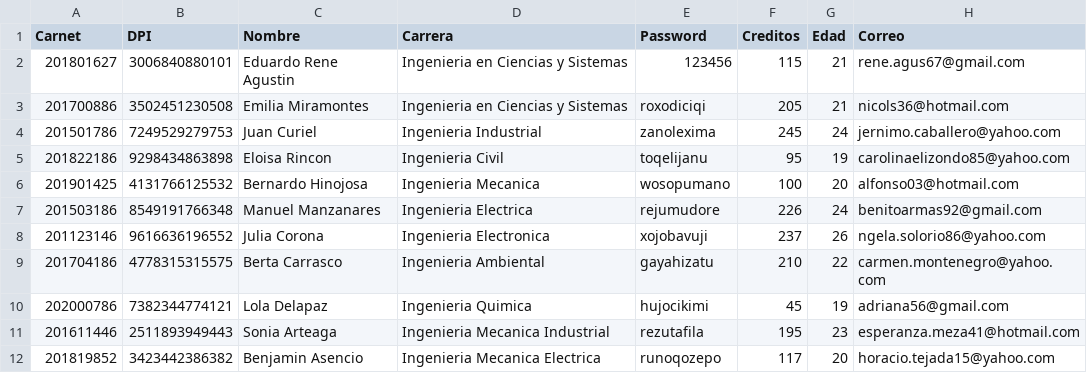
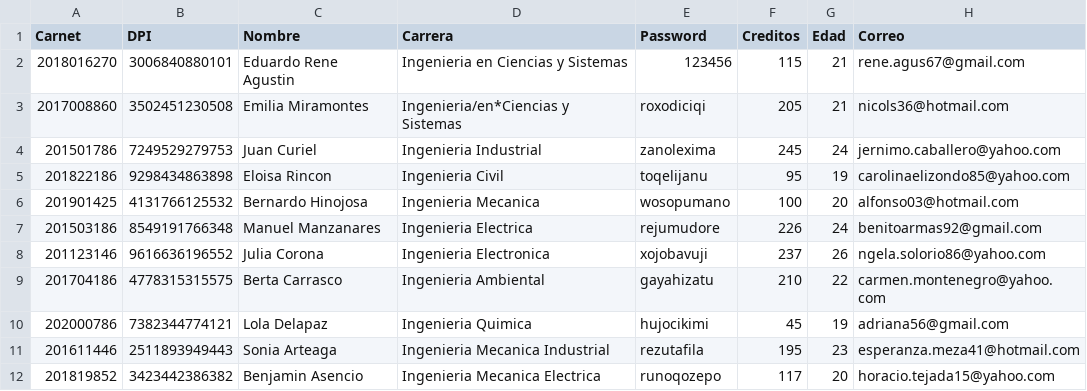
Before and after one commit to Edag09/Eduardo_Agustin_201801627, a CSV file: EDD_SmartClass_201801627/Fase 1 Intento 2/cmake-build-debug/Prueba.csv, drawn as a sheet.

```diff
--- a/EDD_SmartClass_201801627/Fase 1 Intento 2/cmake-build-debug/Prueba.csv
+++ b/EDD_SmartClass_201801627/Fase 1 Intento 2/cmake-build-debug/Prueba.csv
@@ -1,4 +1,4 @@
 Carnet,DPI,Nombre,Carrera,Password,Creditos,Edad,Correo
-201801627,3006840880101,Eduardo Rene Agustin,Ingenieria en Ciencias y Sistemas,123456,115,21,rene.agus67@gmail.com
-201700886,3502451230508,Emilia Miramontes,Ingenieria en Ciencias y Sistemas,roxodiciqi,205,21,nicols36@hotmail.com
+2018016270,3006840880101,Eduardo Rene Agustin,Ingenieria en Ciencias y Sistemas,123456,115,21,rene.agus67@gmail.com
+2017008860,3502451230508,Emilia Miramontes,Ingenieria/en*Ciencias y Sistemas,roxodiciqi,205,21,nicols36@hotmail.com
 201501786,7249529279753,Juan Curiel,Ingenieria Industrial,zanolexima,245,24,jernimo.caballero@yahoo.com
```
Also changed, not shown: 16 other files.
